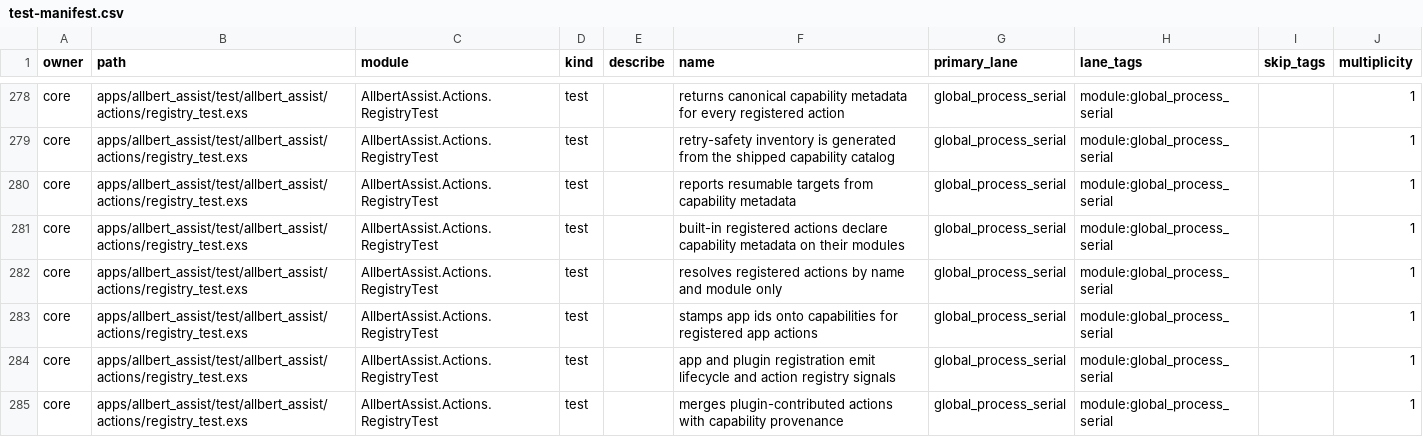
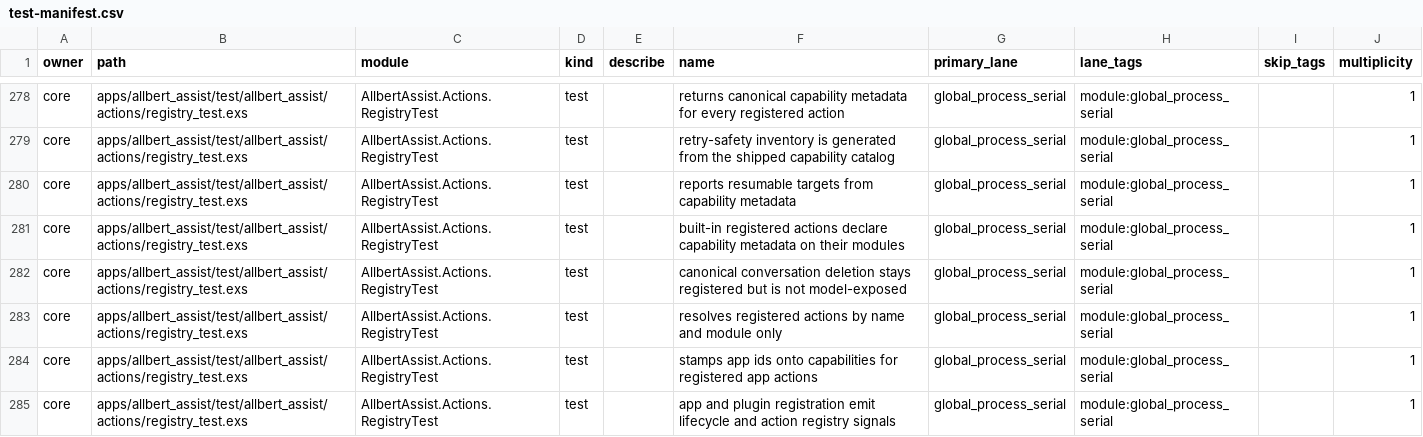
Before and after one commit to lexlapax/allbert-assist, a CSV file: docs/validation/test-manifest.csv, drawn as a sheet; only a part is shown, gaps mark what is left out; the shorter side is filled out with more unchanged rows.

```diff
--- a/docs/validation/test-manifest.csv
+++ b/docs/validation/test-manifest.csv
@@ -281,2 +281,3 @@
 "core","apps/allbert_assist/test/allbert_assist/actions/registry_test.exs","AllbertAssist.Actions.RegistryTest","test","","built-in registered actions declare capability metadata on their modules","global_process_serial","module:global_process_serial","","1"
+"core","apps/allbert_assist/test/allbert_assist/actions/registry_test.exs","AllbertAssist.Actions.RegistryTest","test","","canonical conversation deletion stays registered but is not model-exposed","global_process_serial","module:global_process_serial","","1"
 "core","apps/allbert_assist/test/allbert_assist/actions/registry_test.exs","AllbertAssist.Actions.RegistryTest","test","","resolves registered actions by name and module only","global_process_serial","module:global_process_serial","","1"
```
Also changed, not shown: 3 other files.
